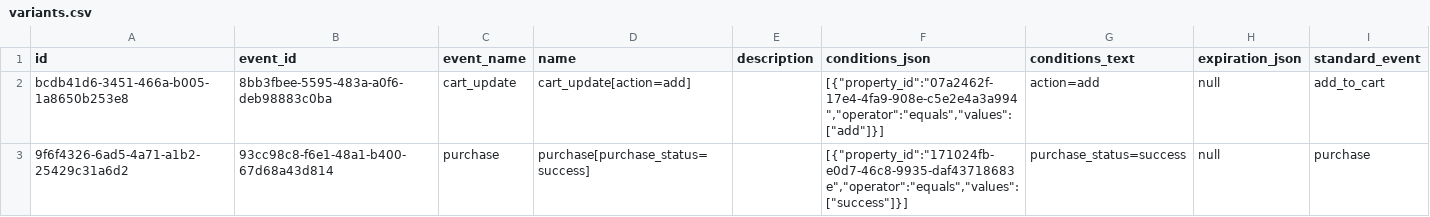
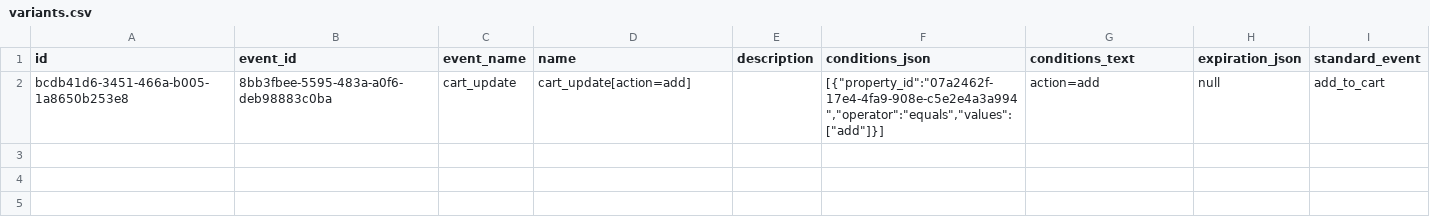
Before and after one commit to e3-services-agency/e3-tracking, a CSV file: .claude/team/reports/qa/T-3-03/variants.csv, drawn as a sheet.

```diff
--- a/.claude/team/reports/qa/T-3-03/variants.csv
+++ b/.claude/team/reports/qa/T-3-03/variants.csv
@@ -2,2 +2 @@
 bcdb41d6-3451-466a-b005-1a8650b253e8,8bb3fbee-5595-483a-a0f6-deb98883c0ba,cart_update,cart_update[action=add],,"[{""property_id"":""07a2462f-17e4-4fa9-908e-c5e2e4a3a994"",""operator"":""equals"",""values"":[""add""]}]",action=add,null,add_to_cart
-9f6f4326-6ad5-4a71-a1b2-25429c31a6d2,93cc98c8-f6e1-48a1-b400-67d68a43d814,purchase,purchase[purchase_status=success],,"[{""property_id"":""171024fb-e0d7-46c8-9935-daf43718683e"",""operator"":""equals"",""values"":[""success""]}]",purchase_status=success,null,purchase
```
Also changed, not shown: .claude/team/reports/qa/T-3-03/events.csv, .claude/team/reports/qa/T-3-03/standard_event_mappings.csv, 2 other files.
